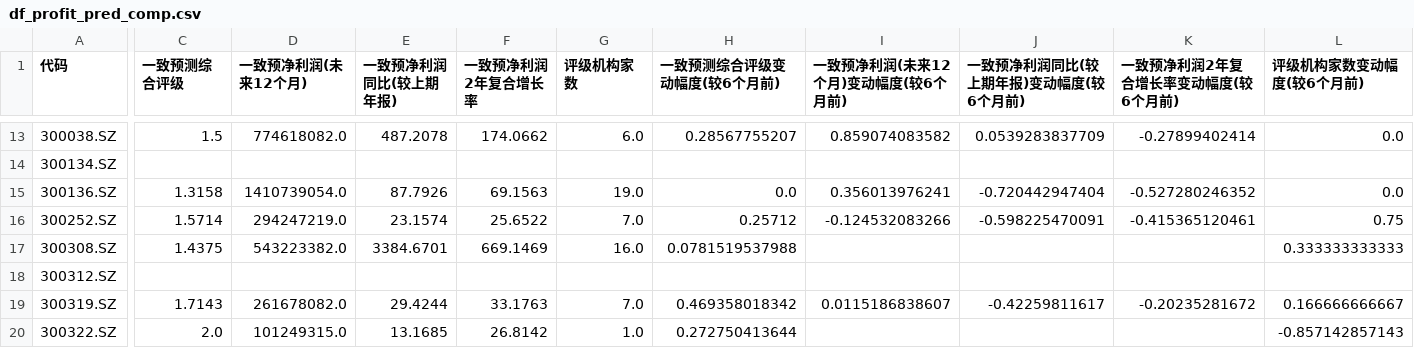
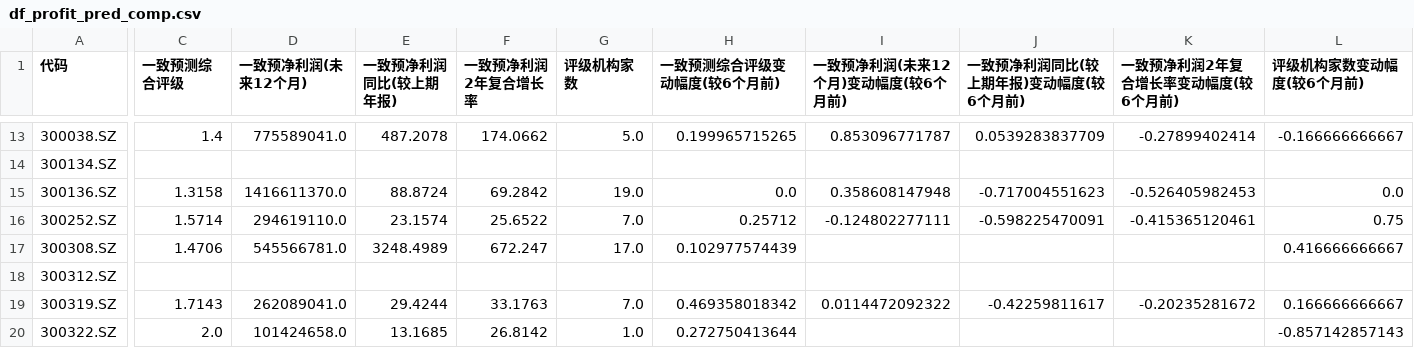
Before and after one commit to shujuwen2013/industry-research-flask, a CSV file: static/data/df_profit_pred_comp.csv, drawn as a sheet; only a part is shown, gaps mark what is left out; the diff covers the shown part only; the diff names each change by its address in the sheet, - before the commit and + after, or states it on an @@ line.

```diff
--- a/static/data/df_profit_pred_comp.csv
+++ b/static/data/df_profit_pred_comp.csv
-C13 (一致预测综合评级): 1.5
+C13 (一致预测综合评级): 1.4
-D13 (一致预净利润(未来12个月)): 774618082.0
+D13 (一致预净利润(未来12个月)): 775589041.0
-G13 (评级机构家数): 6.0
+G13 (评级机构家数): 5.0
-H13 (一致预测综合评级变动幅度(较6个月前)): 0.28567755207
+H13 (一致预测综合评级变动幅度(较6个月前)): 0.199965715265
-I13 (一致预净利润(未来12个月)变动幅度(较6个月前)): 0.859074083582
+I13 (一致预净利润(未来12个月)变动幅度(较6个月前)): 0.853096771787
-L13 (评级机构家数变动幅度(较6个月前)): 0.0
+L13 (评级机构家数变动幅度(较6个月前)): -0.166666666667
-D15 (一致预净利润(未来12个月)): 1410739054.0
+D15 (一致预净利润(未来12个月)): 1416611370.0
-E15 (一致预净利润同比(较上期年报)): 87.7926
+E15 (一致预净利润同比(较上期年报)): 88.8724
-F15 (一致预净利润2年复合增长率): 69.1563
+F15 (一致预净利润2年复合增长率): 69.2842
-I15 (一致预净利润(未来12个月)变动幅度(较6个月前)): 0.356013976241
+I15 (一致预净利润(未来12个月)变动幅度(较6个月前)): 0.358608147948
-J15 (一致预净利润同比(较上期年报)变动幅度(较6个月前)): -0.720442947404
+J15 (一致预净利润同比(较上期年报)变动幅度(较6个月前)): -0.717004551623
-K15 (一致预净利润2年复合增长率变动幅度(较6个月前)): -0.527280246352
+K15 (一致预净利润2年复合增长率变动幅度(较6个月前)): -0.526405982453
-D16 (一致预净利润(未来12个月)): 294247219.0
+D16 (一致预净利润(未来12个月)): 294619110.0
-I16 (一致预净利润(未来12个月)变动幅度(较6个月前)): -0.124532083266
+I16 (一致预净利润(未来12个月)变动幅度(较6个月前)): -0.124802277111
-C17 (一致预测综合评级): 1.4375
+C17 (一致预测综合评级): 1.4706
-D17 (一致预净利润(未来12个月)): 543223382.0
+D17 (一致预净利润(未来12个月)): 545566781.0
-E17 (一致预净利润同比(较上期年报)): 3384.6701
+E17 (一致预净利润同比(较上期年报)): 3248.4989
-F17 (一致预净利润2年复合增长率): 669.1469
+F17 (一致预净利润2年复合增长率): 672.247
-G17 (评级机构家数): 16.0
+G17 (评级机构家数): 17.0
-H17 (一致预测综合评级变动幅度(较6个月前)): 0.0781519537988
+H17 (一致预测综合评级变动幅度(较6个月前)): 0.102977574439
-L17 (评级机构家数变动幅度(较6个月前)): 0.333333333333
+L17 (评级机构家数变动幅度(较6个月前)): 0.416666666667
-D19 (一致预净利润(未来12个月)): 261678082.0
+D19 (一致预净利润(未来12个月)): 262089041.0
-I19 (一致预净利润(未来12个月)变动幅度(较6个月前)): 0.0115186838607
+I19 (一致预净利润(未来12个月)变动幅度(较6个月前)): 0.0114472092322
-D20 (一致预净利润(未来12个月)): 101249315.0
+D20 (一致预净利润(未来12个月)): 101424658.0
```
Also changed, not shown: 116 edited cells elsewhere in this file, static/data/df.csv, static/data/df_group.csv, 8 other files.
